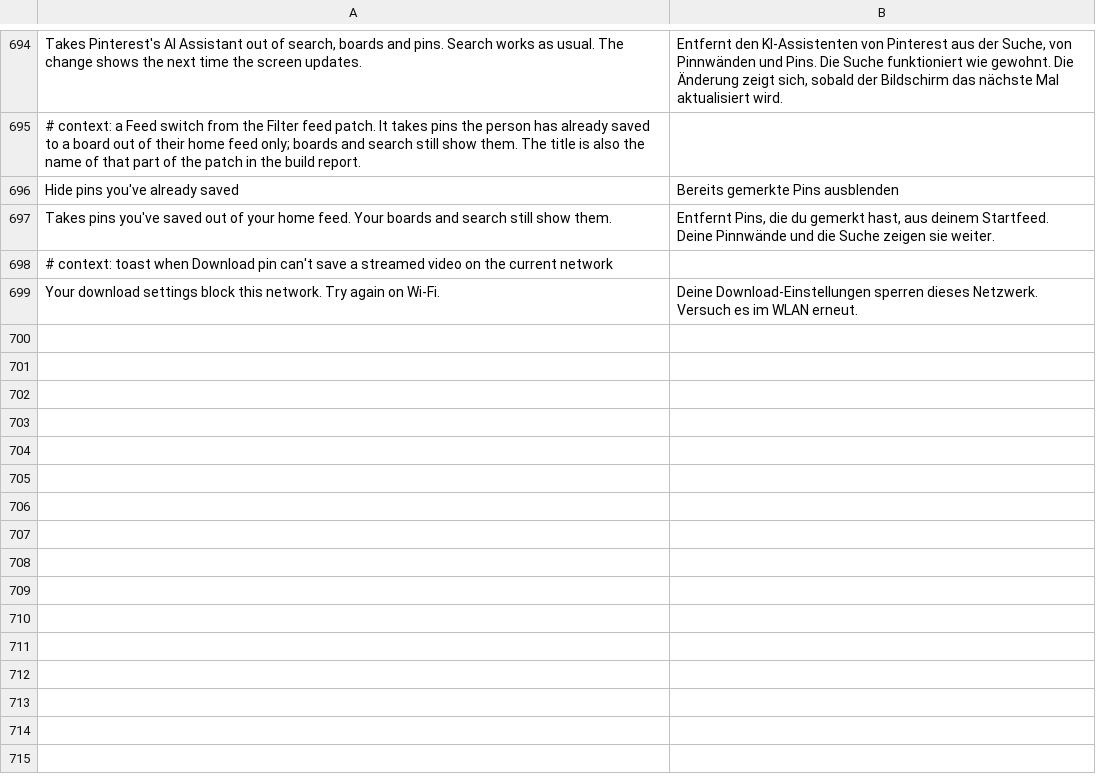
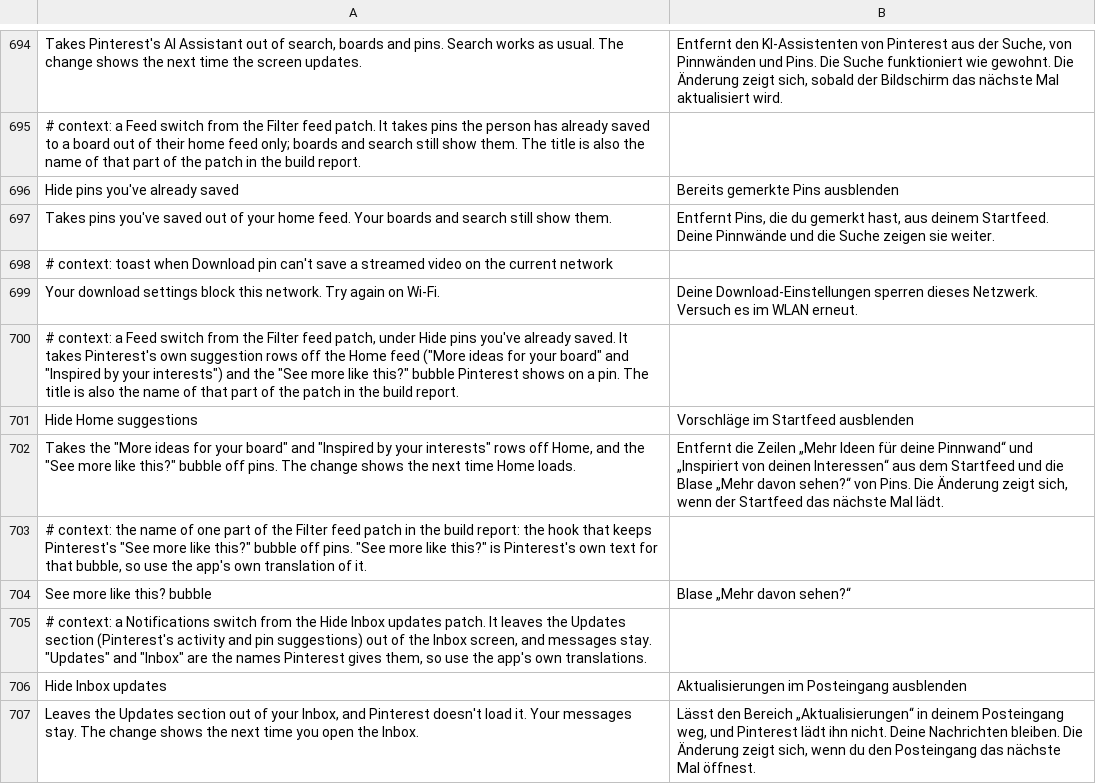
Before and after one commit to SysAdminDoc/HushPinterest, a TSV file: extensions/shared/library/src/main/l10n/de.tsv, drawn as a sheet; only a part is shown, gaps mark what is left out; the diff names each change by its address in the sheet, - before the commit and + after, or states it on an @@ line.

```diff
--- a/extensions/shared/library/src/main/l10n/de.tsv
+++ b/extensions/shared/library/src/main/l10n/de.tsv
+row 700: # context: a Feed switch from the Filter feed patch, under Hide pins you've already saved. It takes Pinterest's own suggestion rows off the Home feed ("More ideas for your board" and "Inspired by your interests") and the "See more like this?" bubble Pinterest shows on a pin. The title is also the name of that part of the patch in the build report.
+row 701: Hide Home suggestions | Vorschläge im Startfeed ausblenden
+row 702: Takes the "More ideas for your board" and "Inspired by your interests" rows off Home, and the "See more like this?" bubble off pins. The change shows the next time Home loads. | Entfernt die Zeilen „Mehr Ideen für deine Pinnwand“ und „Inspiriert von deinen Interessen“ aus dem Startfeed und die Blase „Mehr davon sehen?“ von Pins. Die Änderung zeigt sich, wenn der Startfeed das nächste Mal lädt.
+row 703: # context: the name of one part of the Filter feed patch in the build report: the hook that keeps Pinterest's "See more like this?" bubble off pins. "See more like this?" is Pinterest's own text for that bubble, so use the app's own translation of it.
+row 704: See more like this? bubble | Blase „Mehr davon sehen?“
+row 705: # context: a Notifications switch from the Hide Inbox updates patch. It leaves the Updates section (Pinterest's activity and pin suggestions) out of the Inbox screen, and messages stay. "Updates" and "Inbox" are the names Pinterest gives them, so use the app's own translations.
+row 706: Hide Inbox updates | Aktualisierungen im Posteingang ausblenden
+row 707: Leaves the Updates section out of your Inbox, and Pinterest doesn't load it. Your messages stay. The change shows the next time you open the Inbox. | Lässt den Bereich „Aktualisierungen“ in deinem Posteingang weg, und Pinterest lädt ihn nicht. Deine Nachrichten bleiben. Die Änderung zeigt sich, wenn du den Posteingang das nächste Mal öffnest.
```
Also changed, not shown: extensions/shared/library/src/main/l10n/es.tsv, extensions/shared/library/src/main/l10n/in.tsv, 33 other files.
